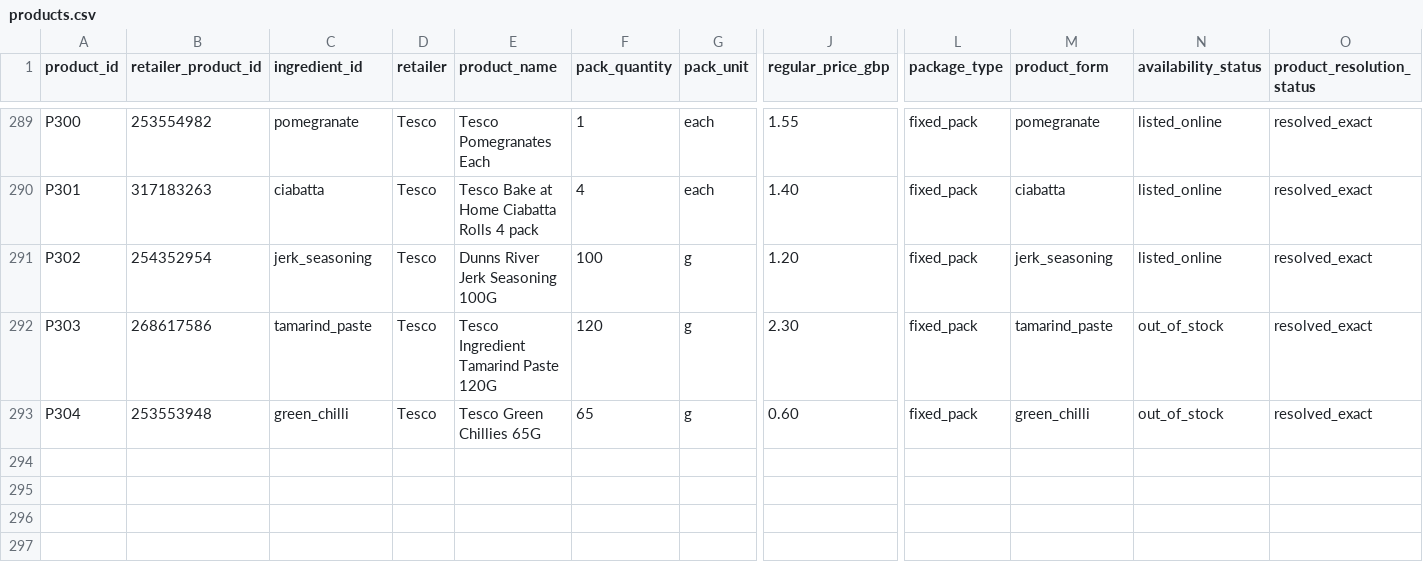
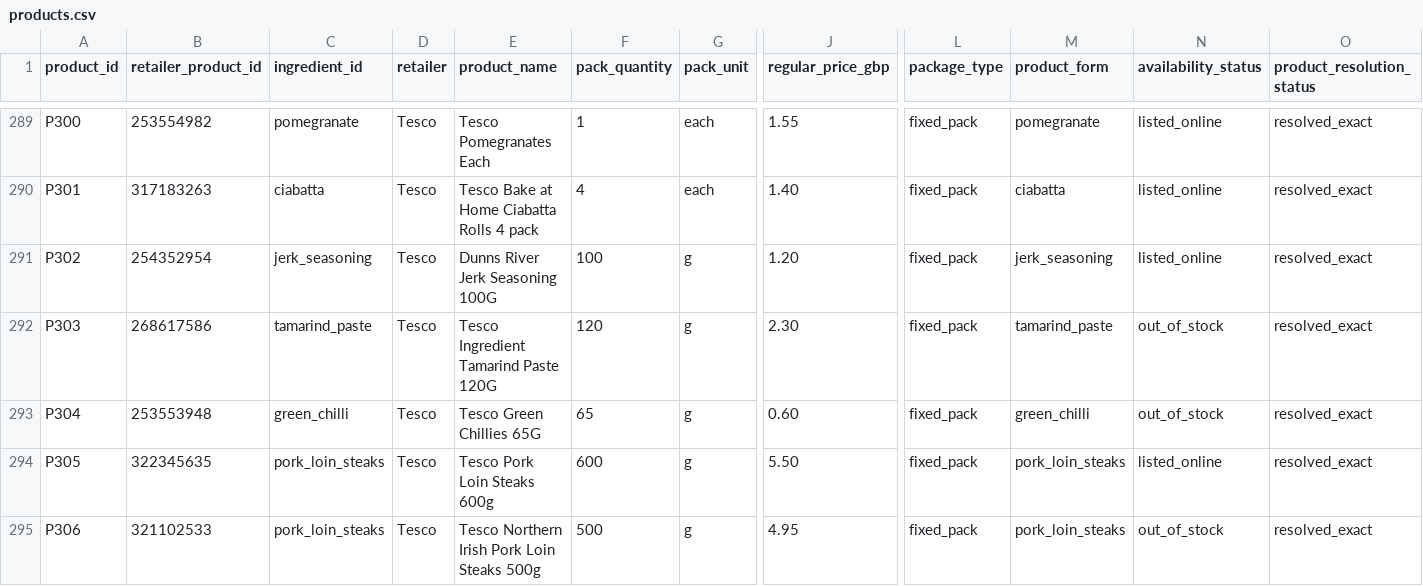
Before and after one commit to hassambashir/grocery-optimiser, a CSV file: data/products.csv, drawn as a sheet; only a part is shown, gaps mark what is left out; rows hold the shown columns only; the diff names each change by its address in the sheet, - before the commit and + after, or states it on an @@ line.

Commit message:
Add two verified pork loin steak Tesco product sizes

```diff
--- a/data/products.csv
+++ b/data/products.csv
+row 294: P305 | 322345635 | pork_loin_steaks | Tesco | Tesco Pork Loin Steaks 600g | 600 | g | 5.50 | fixed_pack | pork_loin_steaks | listed_online | resolved_exact
+row 295: P306 | 321102533 | pork_loin_steaks | Tesco | Tesco Northern Irish Pork Loin Steaks 500g | 500 | g | 4.95 | fixed_pack | pork_loin_steaks | out_of_stock | resolved_exact
```
